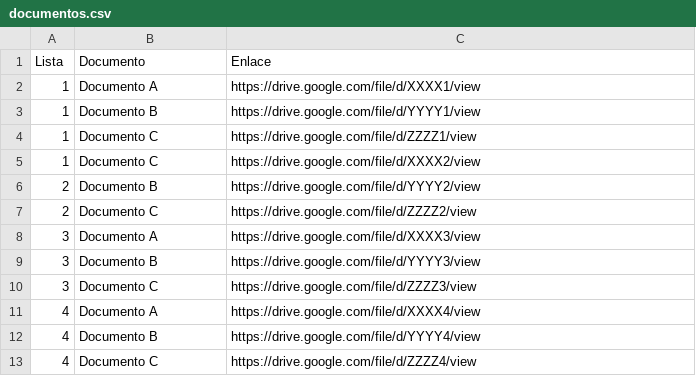
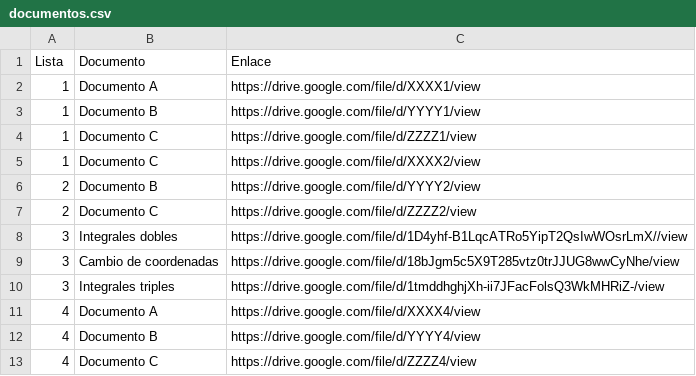
Before and after one commit to percygp/Grupo-de-Estudio, a CSV file: documentos.csv, drawn as a sheet; removed rows and columns are numbered as before the commit, all else as after; the diff names each change by its address in the sheet, - before the commit and + after, or states it on an @@ line.

Commit message:
Update documentos.csv

```diff
--- a/documentos.csv
+++ b/documentos.csv
-row 8: 3 | Documento A | https://drive.google.com/file/d/XXXX3/view
-row 9: 3 | Documento B | https://drive.google.com/file/d/YYYY3/view
-row 10: 3 | Documento C | https://drive.google.com/file/d/ZZZZ3/view
+row 8: 3 | Integrales dobles | https://drive.google.com/file/d/1D4yhf-B1LqcATRo5YipT2QsIwWOsrLmX//view
+row 9: 3 | Cambio de coordenadas | https://drive.google.com/file/d/18bJgm5c5X9T285vtz0trJJUG8wwCyNhe/view
+row 10: 3 | Integrales triples | https://drive.google.com/file/d/1tmddhghjXh-ii7JFacFolsQ3WkMHRiZ-/view
```
